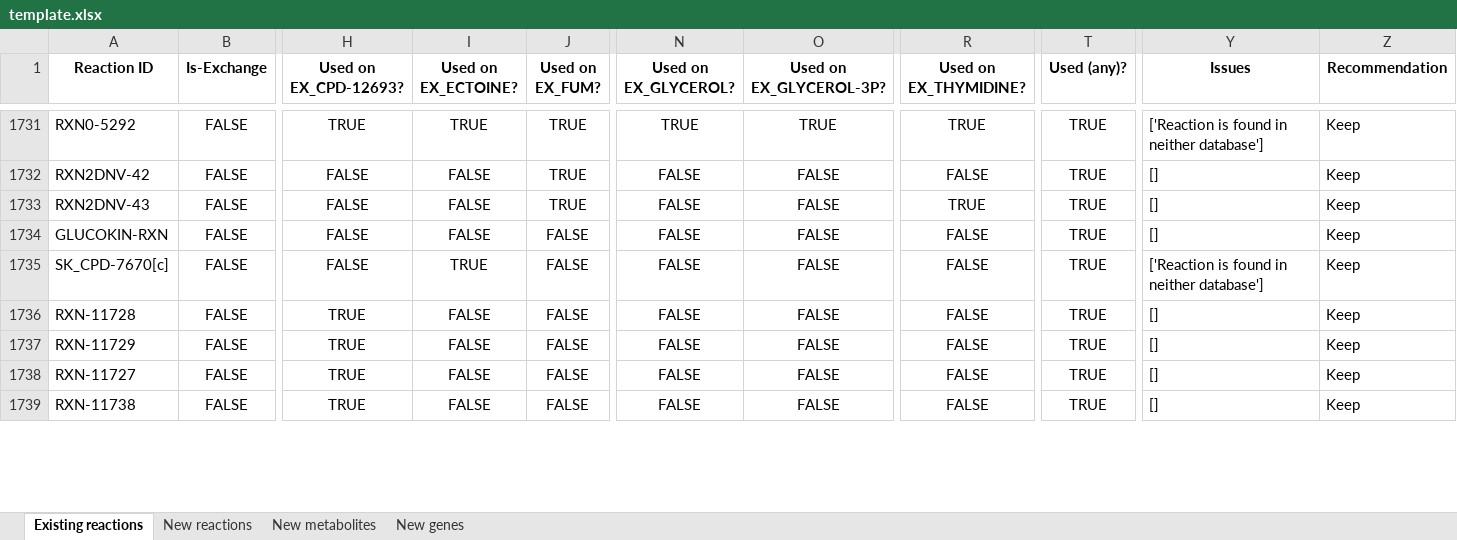
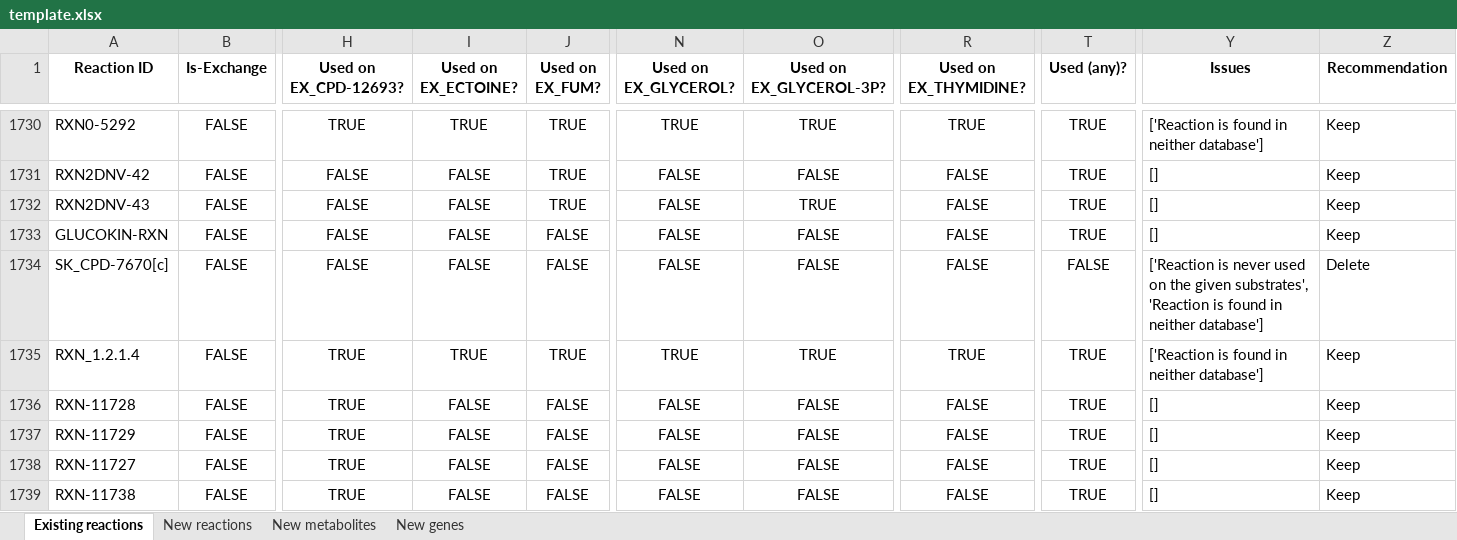
Before and after one commit to C-CoMP-STC/rpom-fba, an Excel workbook: model_building/biocyc_update_pipeline/templates/template.xlsx, sheet Existing reactions, drawn as a sheet; only a part is shown, gaps mark what is left out; values as stored, in another font and other column widths than the file's, no borders; addresses are those after the commit; rows hold the shown columns only; the diff covers the shown part only; the diff names each change by its address in the sheet, - before the commit and + after, or states it on an @@ line.

```diff
--- a/model_building/biocyc_update_pipeline/templates/template.xlsx (sheet Existing reactions)
+++ b/model_building/biocyc_update_pipeline/templates/template.xlsx (sheet Existing reactions)
-O1732 (Used on EX_GLYCEROL-3P?): FALSE
+O1732 (Used on EX_GLYCEROL-3P?): TRUE
-R1732 (Used on EX_THYMIDINE?): TRUE
+R1732 (Used on EX_THYMIDINE?): FALSE
-I1734 (Used on EX_ECTOINE?): TRUE
+I1734 (Used on EX_ECTOINE?): FALSE
-T1734 (Used (any)?): TRUE
+T1734 (Used (any)?): FALSE
-Y1734 (Issues): ['Reaction is found in…
+Y1734 (Issues): ['Reaction is never used on the given substrates', 'Reaction is found in…
-Z1734 (Recommendation): Keep
+Z1734 (Recommendation): Delete
+row 1735: RXN_1.2.1.4 | FALSE | TRUE | TRUE | TRUE | TRUE | TRUE | TRUE | TRUE | ['Reaction is found in neither database'] | Keep
```
Also changed, not shown: 1 removed row and 630 edited cells elsewhere in this sheet, sheet New genes, sheet New metabolites, sheet New reactions, 12 other files.
